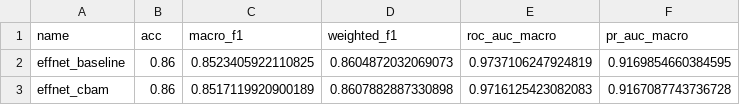
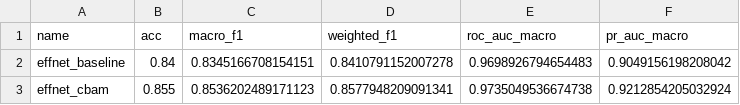
Before and after one commit to takrim1999/final-year-project, a CSV file: new_work/training_reports/effnet_vs_cbam_metrics.csv, drawn as a sheet.

```diff
--- a/new_work/training_reports/effnet_vs_cbam_metrics.csv
+++ b/new_work/training_reports/effnet_vs_cbam_metrics.csv
@@ -1,3 +1,3 @@
 name,acc,macro_f1,weighted_f1,roc_auc_macro,pr_auc_macro
-effnet_baseline,0.86,0.8523405922110825,0.8604872032069073,0.9737106247924819,0.9169854660384595
-effnet_cbam,0.86,0.8517119920900189,0.8607882887330898,0.9716125423082083,0.9167087743736728
+effnet_baseline,0.84,0.8345166708154151,0.8410791152007278,0.9698926794654483,0.9049156198208042
+effnet_cbam,0.855,0.8536202489171123,0.8577948209091341,0.9735049536674738,0.9212854205032924
```
Also changed, not shown: 51 other files.
